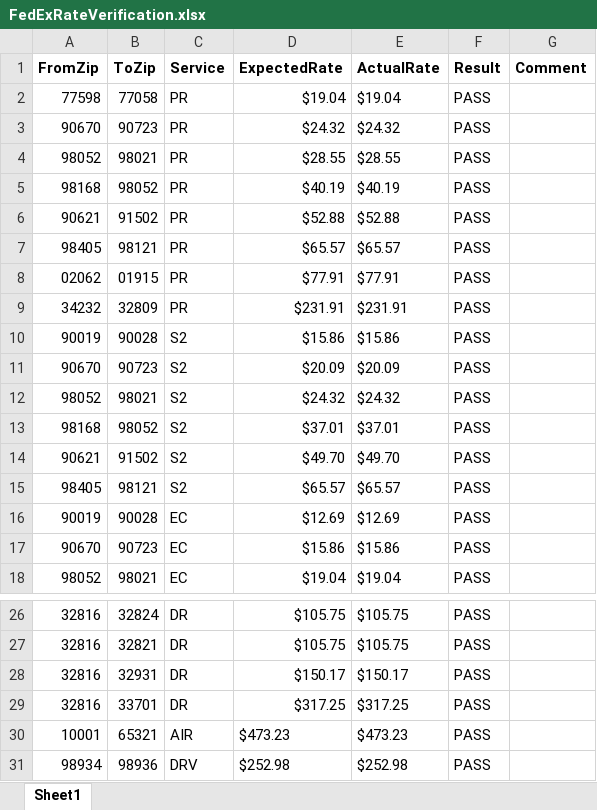
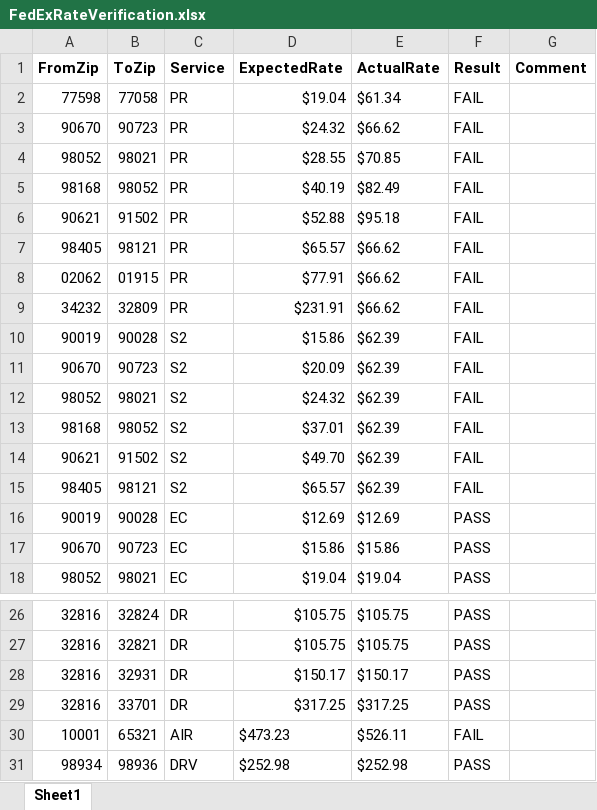
Before and after one commit to RavinaSamyak01/FedExSameDayApplication, an Excel workbook: FedExApplication/bin/TestFiles/FedExRateVerification.xlsx, sheet Sheet1, drawn as a sheet; only a part is shown, gaps mark what is left out; values as stored, in another font and other column widths than the file's, no borders; conditional formats not drawn; the diff names each change by its address in the sheet, - before the commit and + after, or states it on an @@ line.

```diff
--- a/FedExApplication/bin/TestFiles/FedExRateVerification.xlsx (sheet Sheet1)
+++ b/FedExApplication/bin/TestFiles/FedExRateVerification.xlsx (sheet Sheet1)
-E2 (ActualRate): $19.04
+E2 (ActualRate): $61.34
-F2:F15 (Result): PASS
+F2:F15 (Result): FAIL
-E3 (ActualRate): $24.32
+E3 (ActualRate): $66.62
-E4 (ActualRate): $28.55
+E4 (ActualRate): $70.85
-E5 (ActualRate): $40.19
+E5 (ActualRate): $82.49
-E6 (ActualRate): $52.88
+E6 (ActualRate): $95.18
-E7 (ActualRate): $65.57
+E7 (ActualRate): $66.62
-E8 (ActualRate): $77.91
+E8 (ActualRate): $66.62
-E9 (ActualRate): $231.91
+E9 (ActualRate): $66.62
-E10 (ActualRate): $15.86
+E10 (ActualRate): $62.39
-E11 (ActualRate): $20.09
+E11 (ActualRate): $62.39
-E12 (ActualRate): $24.32
+E12 (ActualRate): $62.39
-E13 (ActualRate): $37.01
+E13 (ActualRate): $62.39
-E14 (ActualRate): $49.70
+E14 (ActualRate): $62.39
-E15 (ActualRate): $65.57
+E15 (ActualRate): $62.39
-E30 (ActualRate): $473.23
+E30 (ActualRate): $526.11
-F30 (Result): PASS
+F30 (Result): FAIL
```
Also changed, not shown: FedExApplication/bin/TestFiles/CheetahProcessing.xlsx, FedExApplication/bin/TestFiles/FedExShipments.xlsx, 56 other files.
